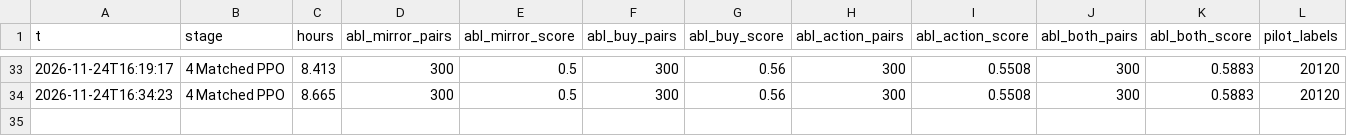
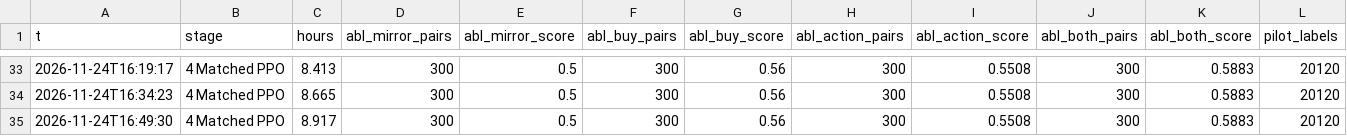
Before and after one commit to JCA374/dominion-sg-v1, a CSV file: runs/pipeline/stats.csv, drawn as a sheet; only a part is shown, gaps mark what is left out; rows hold the shown columns only; the diff names each change by its address in the sheet, - before the commit and + after, or states it on an @@ line.

```diff
--- a/runs/pipeline/stats.csv
+++ b/runs/pipeline/stats.csv
+row 35: 2026-11-24T16:49:30 | 4 Matched PPO | 8.917 | 300 | 0.5 | 300 | 0.56 | 300 | 0.5508 | 300 | 0.5883 | 20120
```
Also changed, not shown: 3 other files.
